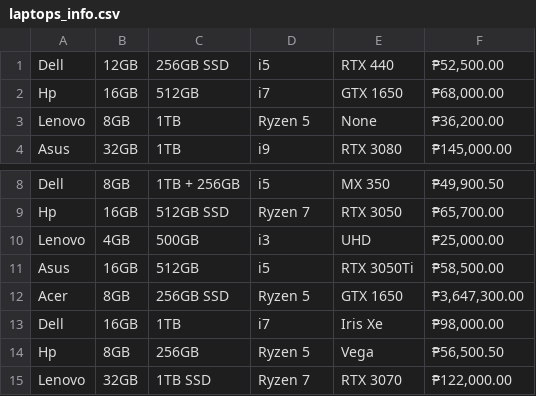
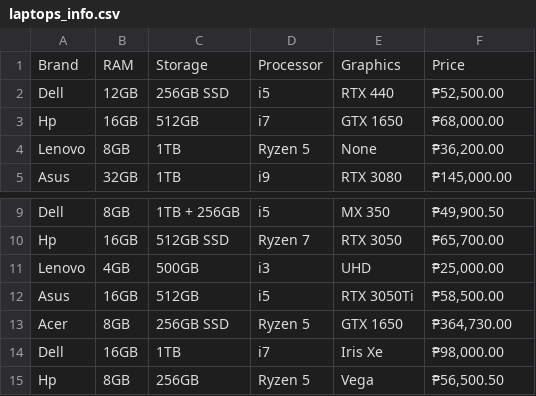
Before and after one commit to VMQ30/MarketWiseTracker, a CSV file: laptops_info.csv, drawn as a sheet; only a part is shown, gaps mark what is left out; the shorter side is filled out with more unchanged rows.

Commit message:
Added a Laptop class and some methods to analyze data

```diff
--- a/laptops_info.csv
+++ b/laptops_info.csv
@@ -1 +1,2 @@
+Brand,RAM,Storage,Processor,Graphics,Price
 Dell,12GB,256GB SSD,i5,RTX 440,"₱52,500.00"
@@ -11,3 +12,3 @@ Lenovo,4GB,500GB,i3,UHD,"₱25,000.00"
 Asus,16GB,512GB,i5,RTX 3050Ti,"₱58,500.00"
-Acer,8GB,256GB SSD,Ryzen 5,GTX 1650,"₱3,647,300.00"
+Acer,8GB,256GB SSD,Ryzen 5,GTX 1650,"₱364,730.00"
 Dell,16GB,1TB,i7,Iris Xe,"₱98,000.00"
```
Also changed, not shown: 2 other files.
